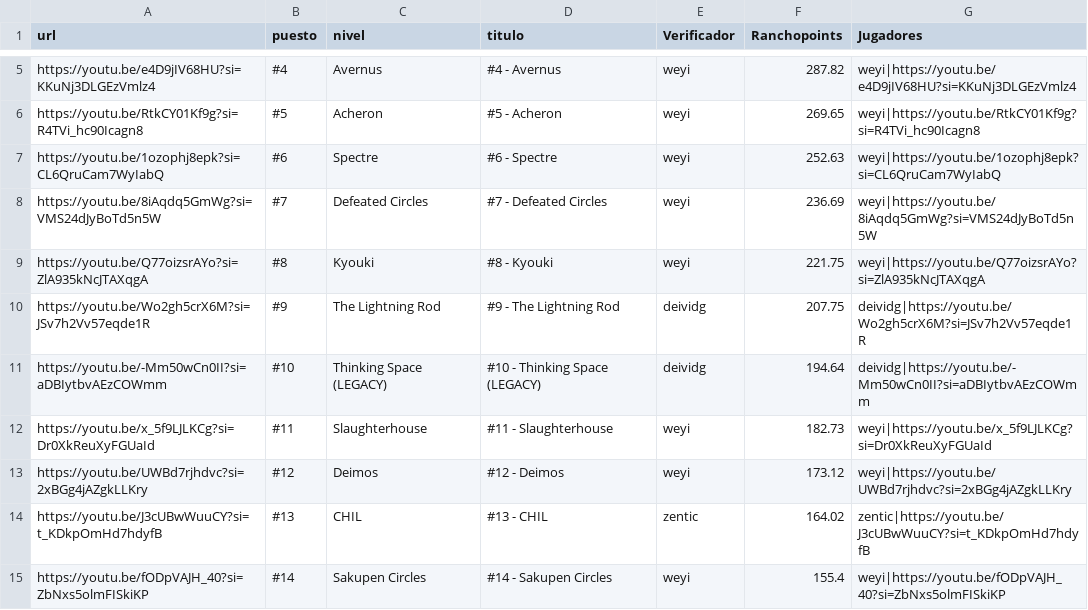
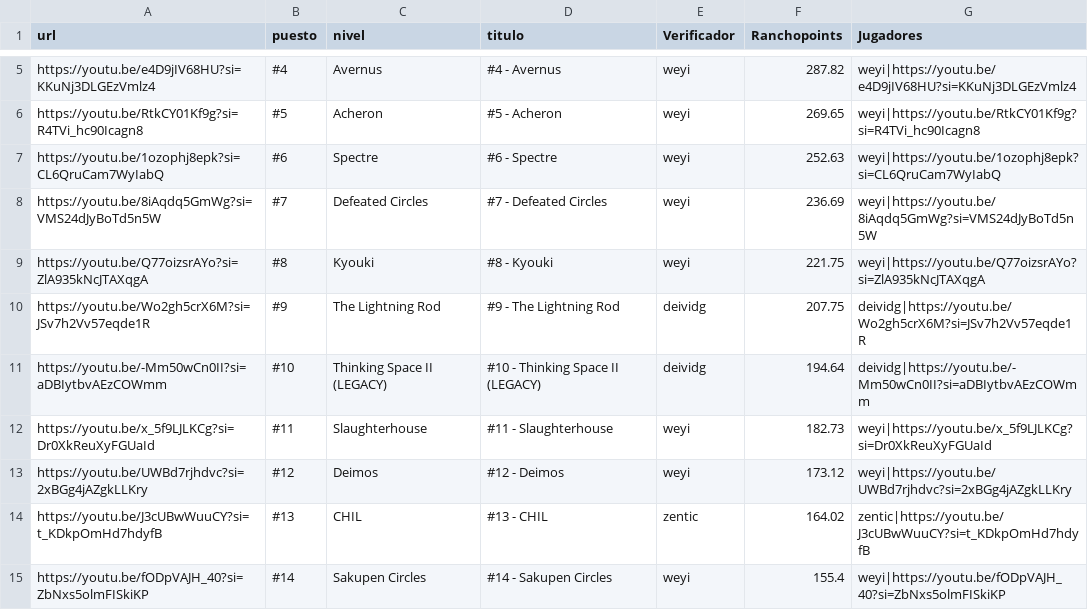
Before and after one commit to Albertorubiogarcia/rancholist, a CSV file: niveles.csv, drawn as a sheet; only a part is shown, gaps mark what is left out.

Commit message:
Update niveles.csv

```diff
--- a/niveles.csv
+++ b/niveles.csv
@@ -10,3 +10,3 @@ https://youtu.be/Q77oizsrAYo?si=ZlA935kNcJTAXqgA;#8;Kyouki;#8 - Kyouki;weyi;221.
 https://youtu.be/Wo2gh5crX6M?si=JSv7h2Vv57eqde1R;#9;The Lightning Rod;#9 - The Lightning Rod;deividg;207.75;deividg|https://youtu.be/Wo2gh5crX6M?si=JSv7h2Vv57eqde1R
-https://youtu.be/-Mm50wCn0II?si=aDBIytbvAEzCOWmm;#10;Thinking Space (LEGACY);#10 - Thinking Space (LEGACY);deividg;194.64;deividg|https://youtu.be/-Mm50wCn0II?si=aDBIytbvAEzCOWmm
+https://youtu.be/-Mm50wCn0II?si=aDBIytbvAEzCOWmm;#10;Thinking Space II (LEGACY);#10 - Thinking Space II (LEGACY);deividg;194.64;deividg|https://youtu.be/-Mm50wCn0II?si=aDBIytbvAEzCOWmm
 https://youtu.be/x_5f9LJLKCg?si=Dr0XkReuXyFGUaId;#11;Slaughterhouse;#11 - Slaughterhouse;weyi;182.73;weyi|https://youtu.be/x_5f9LJLKCg?si=Dr0XkReuXyFGUaId
```
